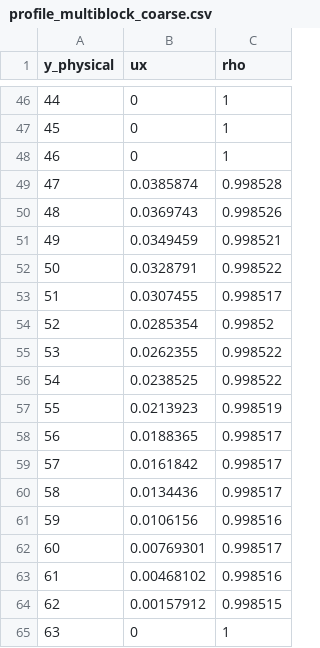
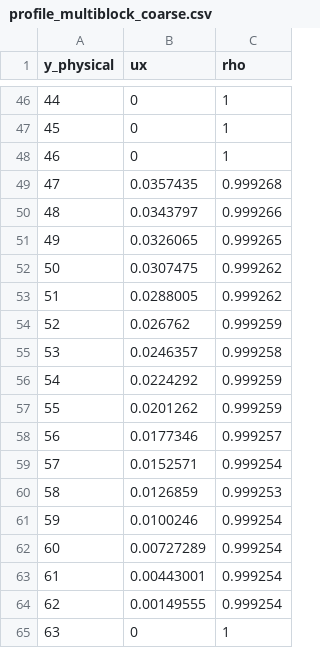
Before and after one commit to sadegh1068/FluidX3D-MultiBlock, a CSV file: profile_multiblock_coarse.csv, drawn as a sheet; only a part is shown, gaps mark what is left out; the diff covers the shown part only.

```diff
--- a/profile_multiblock_coarse.csv
+++ b/profile_multiblock_coarse.csv
@@ -48,18 +48,18 @@ y_physical,ux,rho
 46,0,1
-47,0.0385874,0.998528
-48,0.0369743,0.998526
-49,0.0349459,0.998521
-50,0.0328791,0.998522
-51,0.0307455,0.998517
-52,0.0285354,0.99852
-53,0.0262355,0.998522
-54,0.0238525,0.998522
-55,0.0213923,0.998519
-56,0.0188365,0.998517
-57,0.0161842,0.998517
-58,0.0134436,0.998517
-59,0.0106156,0.998516
-60,0.00769301,0.998517
-61,0.00468102,0.998516
-62,0.00157912,0.998515
+47,0.0357435,0.999268
+48,0.0343797,0.999266
+49,0.0326065,0.999265
+50,0.0307475,0.999262
+51,0.0288005,0.999262
+52,0.026762,0.999259
+53,0.0246357,0.999258
+54,0.0224292,0.999259
+55,0.0201262,0.999259
+56,0.0177346,0.999257
+57,0.0152571,0.999254
+58,0.0126859,0.999253
+59,0.0100246,0.999254
+60,0.00727289,0.999254
+61,0.00443001,0.999254
+62,0.00149555,0.999254
 63,0,1
```
Also changed, not shown: 32 edited cells elsewhere in this file, profile_multiblock_fine.csv, 9 other files.
